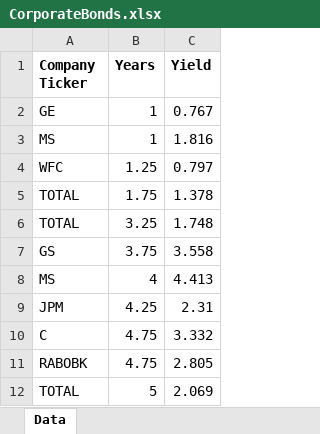
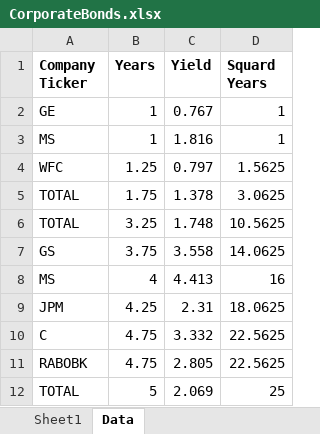
Before and after one commit to Rastatrevftw1538/SMC-BUSAD-137-Advanced-Quantitative-Methods, an Excel workbook: Homework #1/CorporateBonds.xlsx, sheet Data, drawn as a sheet; only a part is shown; values as stored, in another font and other column widths than the file's, no borders; charts and pictures not drawn; the diff names each change by its address in the sheet, - before the commit and + after, or states it on an @@ line.

```diff
--- a/Homework #1/CorporateBonds.xlsx (sheet Data)
+++ b/Homework #1/CorporateBonds.xlsx (sheet Data)
+sheet tab: Sheet1
+column D (Squard Years), rows 2-12: 1 | 1 | 1.5625 | 3.0625 | 10.5625 | 14.0625 | 16 | 18.0625 | 22.5625 | 22.5625 | 25
```
Also changed, not shown: charts or pictures, 6 other files.
